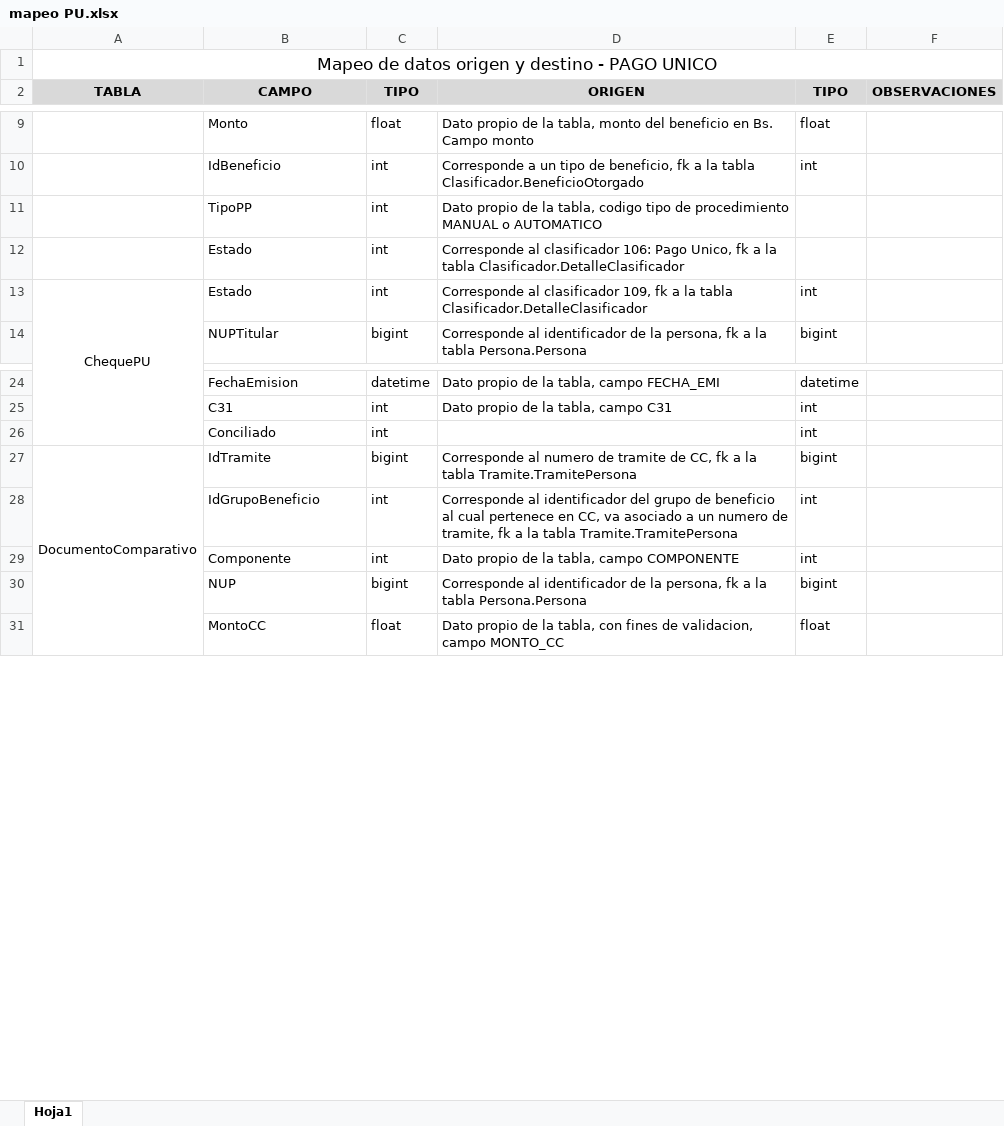
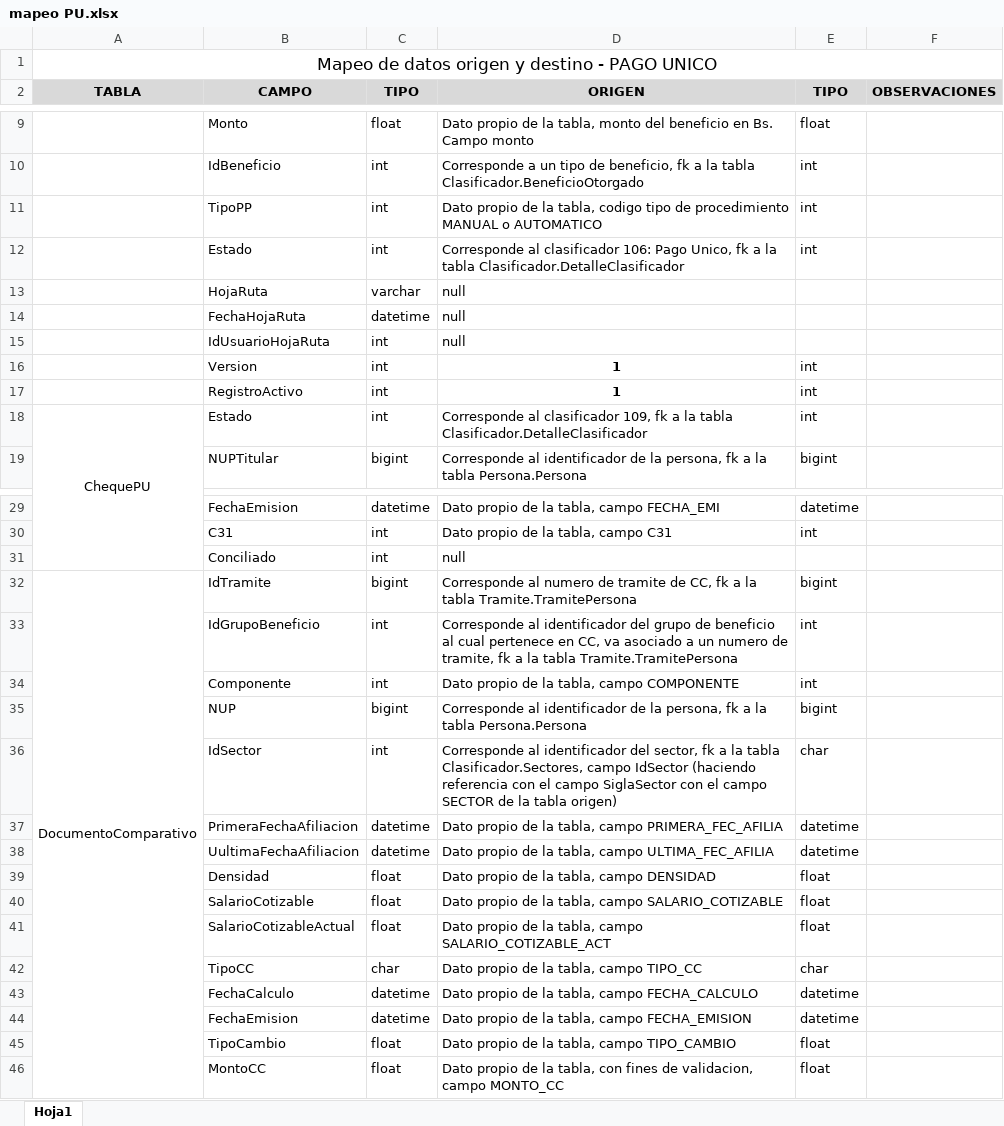
Before and after one commit to ruchva/code-dba-helpers, an Excel workbook: mapeo PU.xlsx, sheet Hoja1, drawn as a sheet; only a part is shown, gaps mark what is left out; values as stored, in another font and other column widths than the file's, no borders; addresses are those after the commit; the diff covers the shown part only; the diff names each change by its address in the sheet, - before the commit and + after, or states it on an @@ line.

```diff
--- a/mapeo PU.xlsx (sheet Hoja1)
+++ b/mapeo PU.xlsx (sheet Hoja1)
-E11:E12 (TIPO): (empty)
+E11:E12 (TIPO): int
+row 13:  | HojaRuta | varchar | null
+row 14:  | FechaHojaRuta | datetime | null
+row 15:  | IdUsuarioHojaRuta | int | null
+row 16:  | Version | int | 1 | int
+row 17:  | RegistroActivo | int | 1 | int
-D31 (ORIGEN): (empty)
+D31 (ORIGEN): null
-E31 (TIPO): int
+E31 (TIPO): (empty)
+row 36:  | IdSector | int | Corresponde al identificador del sector, fk a la tabla Clasificador.Sectores, campo IdSector (haciendo referencia con el campo SiglaSector con el campo SECTOR de la tabla origen) | char
+row 37:  | PrimeraFechaAfiliacion | datetime | Dato propio de la tabla, campo PRIMERA_FEC_AFILIA | datetime
+row 38:  | UultimaFechaAfiliacion | datetime | Dato propio de la tabla, campo ULTIMA_FEC_AFILIA | datetime
+row 39:  | Densidad | float | Dato propio de la tabla, campo DENSIDAD | float
+row 40:  | SalarioCotizable | float | Dato propio de la tabla, campo SALARIO_COTIZABLE | float
+row 41:  | SalarioCotizableActual | float | Dato propio de la tabla, campo SALARIO_COTIZABLE_ACT | float
+row 42:  | TipoCC | char | Dato propio de la tabla, campo TIPO_CC | char
+row 43:  | FechaCalculo | datetime | Dato propio de la tabla, campo FECHA_CALCULO | datetime
+row 44:  | FechaEmision | datetime | Dato propio de la tabla, campo FECHA_EMISION | datetime
+row 45:  | TipoCambio | float | Dato propio de la tabla, campo TIPO_CAMBIO | float
```
Also changed, not shown: 6 added rows and 1 edited cell elsewhere in this sheet, Ruben Chiara.xlsx, diccionario REPROCESOS_CC.xlsx, 15 other files.
